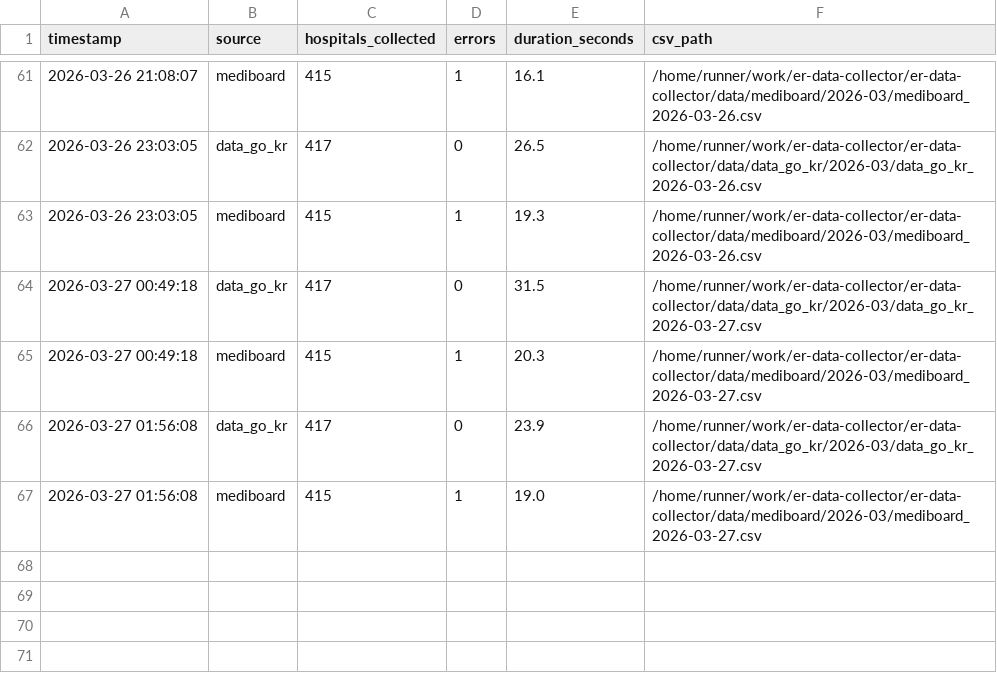
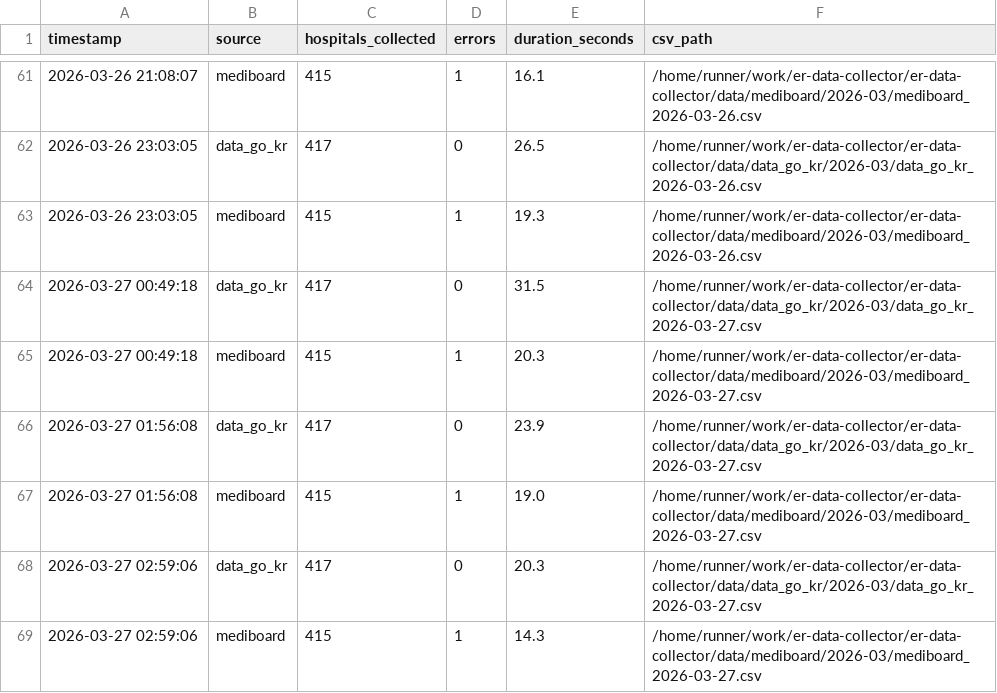
Before and after one commit to JooJEONG/er-data-collector, a CSV file: logs/collection_log.csv, drawn as a sheet; only a part is shown, gaps mark what is left out.

```diff
--- a/logs/collection_log.csv
+++ b/logs/collection_log.csv
@@ -67 +67,3 @@ timestamp,source,hospitals_collected,errors,duration_seconds,csv_path
 2026-03-27 01:56:08,mediboard,415,1,19.0,/home/runner/work/er-data-collector/er-data-collector/data/mediboard/2026-03/mediboard_2026-03-27.csv
+2026-03-27 02:59:06,data_go_kr,417,0,20.3,/home/runner/work/er-data-collector/er-data-collector/data/data_go_kr/2026-03/data_go_kr_2026-03-27.csv
+2026-03-27 02:59:06,mediboard,415,1,14.3,/home/runner/work/er-data-collector/er-data-collector/data/mediboard/2026-03/mediboard_2026-03-27.csv
```
Also changed, not shown: 4 other files.
